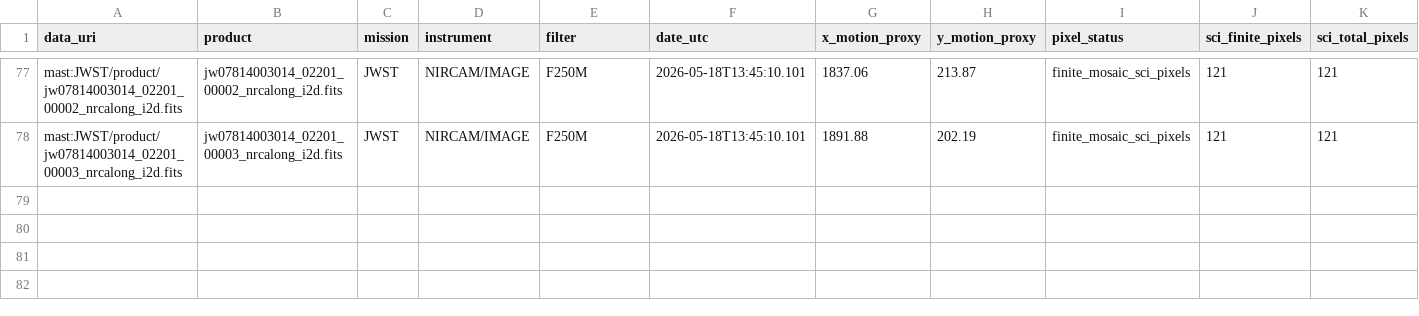
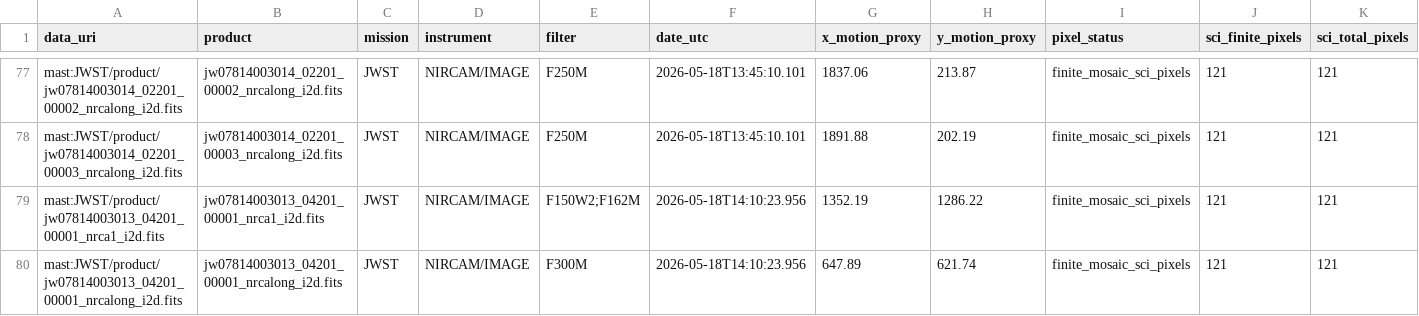
Before and after one commit to physicsbahare/Shabgard, a CSV file: results/mosaic_pixel_audit.csv, drawn as a sheet; only a part is shown, gaps mark what is left out; rows hold the shown columns only; the diff names each change by its address in the sheet, - before the commit and + after, or states it on an @@ line.

```diff
--- a/results/mosaic_pixel_audit.csv
+++ b/results/mosaic_pixel_audit.csv
+row 79: mast:JWST/product/jw07814003013_04201_00001_nrca1_i2d.fits | jw07814003013_04201_00001_nrca1_i2d.fits | JWST | NIRCAM/IMAGE | F150W2;F162M | 2026-05-18T14:10:23.956 | 1352.19 | 1286.22 | finite_mosaic_sci_pixels | 121 | 121
+row 80: mast:JWST/product/jw07814003013_04201_00001_nrcalong_i2d.fits | jw07814003013_04201_00001_nrcalong_i2d.fits | JWST | NIRCAM/IMAGE | F300M | 2026-05-18T14:10:23.956 | 647.89 | 621.74 | finite_mosaic_sci_pixels | 121 | 121
```
Also changed, not shown: 6 other files.
